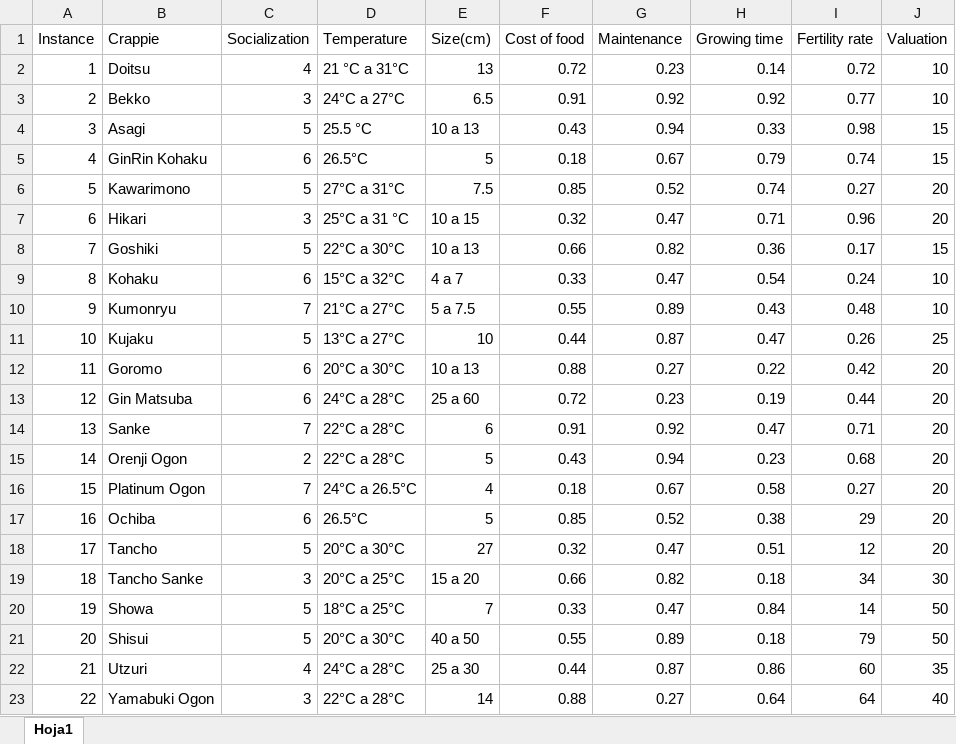
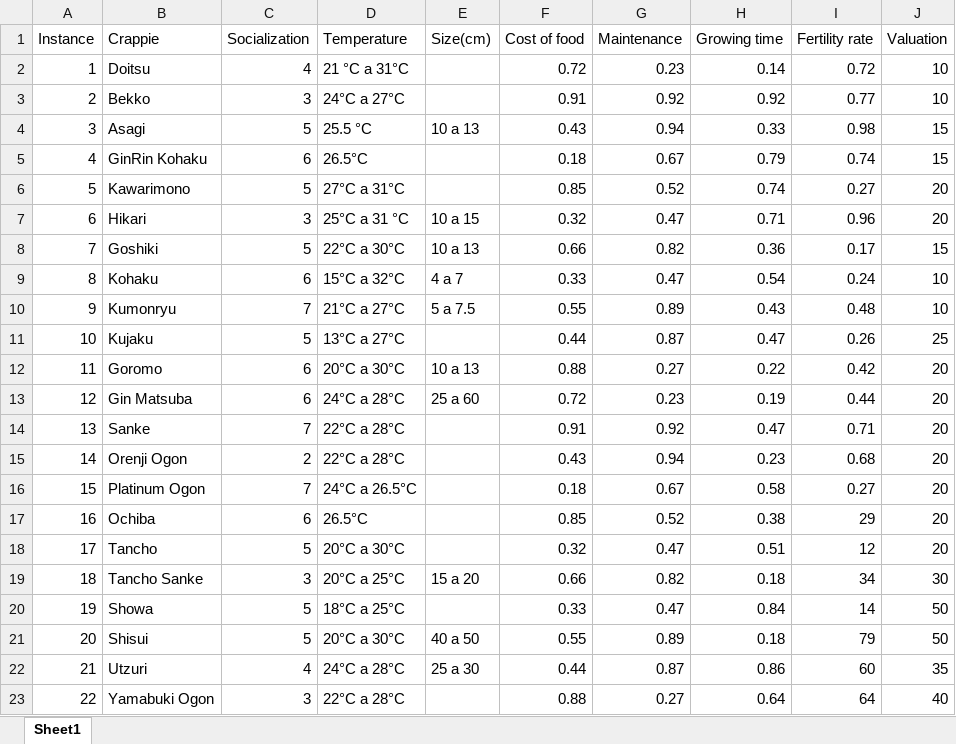
Before and after one commit to JuanPabloG96/ModelosEconomicos-EjerciciosPython, an Excel workbook: src/datasets/peces_dataset.xlsx, sheet Sheet1, drawn as a sheet; values as stored, in another font and other column widths than the file's, no cell formats; the diff names each change by its address in the sheet, - before the commit and + after, or states it on an @@ line.

Commit message:
update: peces.py

```diff
--- a/src/datasets/peces_dataset.xlsx (sheet Sheet1)
+++ b/src/datasets/peces_dataset.xlsx (sheet Sheet1)
-sheet tab: Hoja1
+sheet tab: Sheet1
-E2 (Size(cm)): 13
+E2 (Size(cm)): (empty)
-E3 (Size(cm)): 6.5
+E3 (Size(cm)): (empty)
-E5 (Size(cm)): 5
+E5 (Size(cm)): (empty)
-E6 (Size(cm)): 7.5
+E6 (Size(cm)): (empty)
-E11 (Size(cm)): 10
+E11 (Size(cm)): (empty)
-E14 (Size(cm)): 6
+E14 (Size(cm)): (empty)
-E15 (Size(cm)): 5
+E15 (Size(cm)): (empty)
-E16 (Size(cm)): 4
+E16 (Size(cm)): (empty)
-E17 (Size(cm)): 5
+E17 (Size(cm)): (empty)
-E18 (Size(cm)): 27
+E18 (Size(cm)): (empty)
-E20 (Size(cm)): 7
+E20 (Size(cm)): (empty)
-E23 (Size(cm)): 14
+E23 (Size(cm)): (empty)
```
Also changed, not shown: cell formats, 2 other files.
